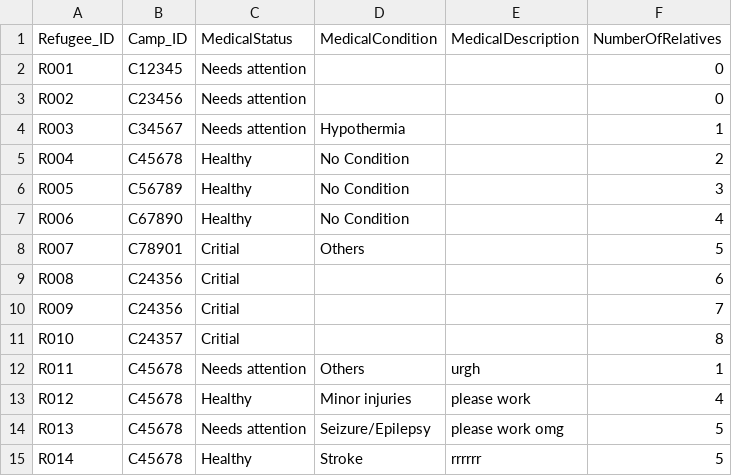
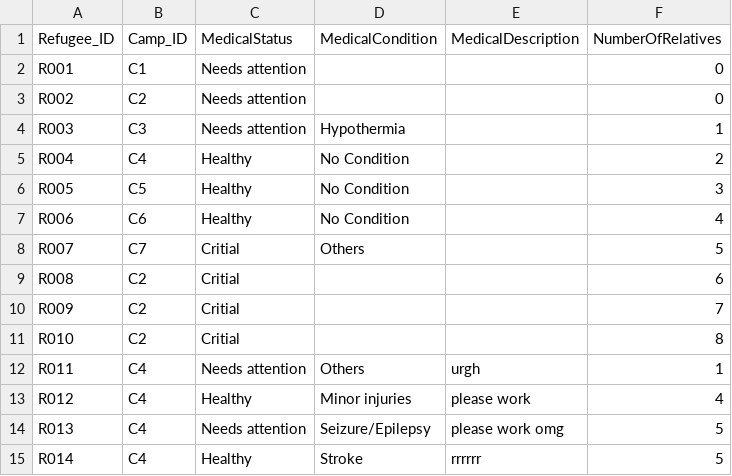
Before and after one commit to devangovind/intro-programming, a CSV file: files/refugee.csv, drawn as a sheet.

Commit message:
updated campID and planID in CSV

```diff
--- a/files/refugee.csv
+++ b/files/refugee.csv
@@ -1,15 +1,15 @@
 Refugee_ID,Camp_ID,MedicalStatus,MedicalCondition,MedicalDescription,NumberOfRelatives
-R001,C12345,Needs attention,,,0
-R002,C23456,Needs attention,,,0
-R003,C34567,Needs attention,Hypothermia,,1
-R004,C45678,Healthy,No Condition,,2
-R005,C56789,Healthy,No Condition,,3
-R006,C67890,Healthy,No Condition,,4
-R007,C78901,Critial,Others,,5
-R008,C24356,Critial,,,6
-R009,C24356,Critial,,,7
-R010,C24357,Critial,,,8
-R011,C45678,Needs attention,Others,urgh,1
-R012,C45678,Healthy,Minor injuries,please work,4
-R013,C45678,Needs attention,Seizure/Epilepsy,please work omg,5
-R014,C45678,Healthy,Stroke,rrrrrr,5
+R001,C1,Needs attention,,,0
+R002,C2,Needs attention,,,0
+R003,C3,Needs attention,Hypothermia,,1
+R004,C4,Healthy,No Condition,,2
+R005,C5,Healthy,No Condition,,3
+R006,C6,Healthy,No Condition,,4
+R007,C7,Critial,Others,,5
+R008,C2,Critial,,,6
+R009,C2,Critial,,,7
+R010,C2,Critial,,,8
+R011,C4,Needs attention,Others,urgh,1
+R012,C4,Healthy,Minor injuries,please work,4
+R013,C4,Needs attention,Seizure/Epilepsy,please work omg,5
+R014,C4,Healthy,Stroke,rrrrrr,5
```
Also changed, not shown: files/resource_request.csv, files/volunteers.csv, 2 other files.
